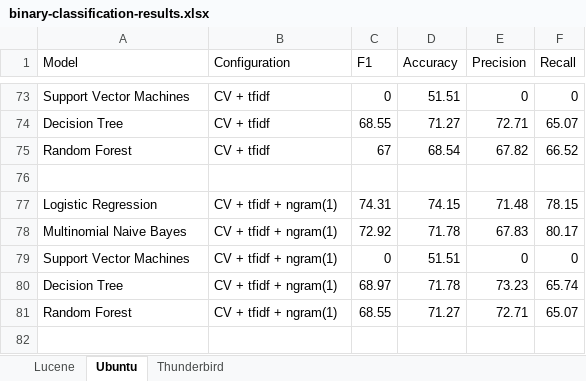
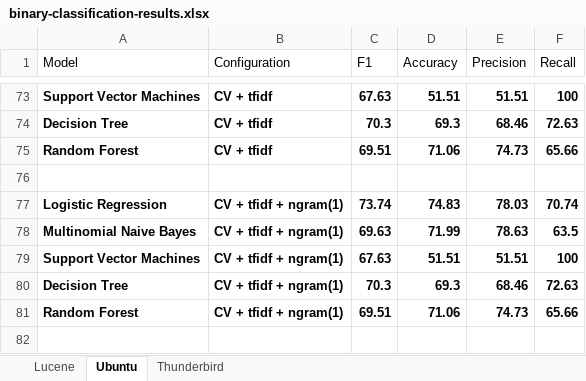
Before and after one commit to ansin218/master-thesis, an Excel workbook: thesis-binary-classification/binary-classification-results.xlsx, sheet Ubuntu, drawn as a sheet; only a part is shown, gaps mark what is left out; values as stored, in another font and other column widths than the file's, no borders; the diff covers the shown part only; the diff names each change by its address in the sheet, - before the commit and + after, or states it on an @@ line.

Commit message:
Intermediate Updates for Ubuntu

```diff
--- a/thesis-binary-classification/binary-classification-results.xlsx (sheet Ubuntu)
+++ b/thesis-binary-classification/binary-classification-results.xlsx (sheet Ubuntu)
-A73:F75 bold: off
+A73:F75 bold: on
-C73 (F1): 0
+C73 (F1): 67.63
-E73 (Precision): 0
+E73 (Precision): 51.51
-F73 (Recall): 0
+F73 (Recall): 100
-C74 (F1): 68.55
+C74 (F1): 70.3
-D74 (Accuracy): 71.27
+D74 (Accuracy): 69.3
-E74 (Precision): 72.71
+E74 (Precision): 68.46
-F74 (Recall): 65.07
+F74 (Recall): 72.63
-C75 (F1): 67
+C75 (F1): 69.51
-D75 (Accuracy): 68.54
+D75 (Accuracy): 71.06
-E75 (Precision): 67.82
+E75 (Precision): 74.73
-F75 (Recall): 66.52
+F75 (Recall): 65.66
-A77:F81 bold: off
+A77:F81 bold: on
-C77 (F1): 74.31
+C77 (F1): 73.74
-D77 (Accuracy): 74.15
+D77 (Accuracy): 74.83
-E77 (Precision): 71.48
+E77 (Precision): 78.03
-F77 (Recall): 78.15
+F77 (Recall): 70.74
-C78 (F1): 72.92
+C78 (F1): 69.63
-D78 (Accuracy): 71.78
+D78 (Accuracy): 71.99
-E78 (Precision): 67.83
+E78 (Precision): 78.63
-F78 (Recall): 80.17
+F78 (Recall): 63.5
-C79 (F1): 0
+C79 (F1): 67.63
-E79 (Precision): 0
+E79 (Precision): 51.51
-F79 (Recall): 0
+F79 (Recall): 100
-C80 (F1): 68.97
+C80 (F1): 70.3
-D80 (Accuracy): 71.78
+D80 (Accuracy): 69.3
-E80 (Precision): 73.23
+E80 (Precision): 68.46
-F80 (Recall): 65.74
+F80 (Recall): 72.63
-C81 (F1): 68.55
+C81 (F1): 69.51
-D81 (Accuracy): 71.27
+D81 (Accuracy): 71.06
-E81 (Precision): 72.71
+E81 (Precision): 74.73
-F81 (Recall): 65.07
+F81 (Recall): 65.66
```
Also changed, not shown: 113 edited cells and cell formats elsewhere in this sheet, 2 other files.
